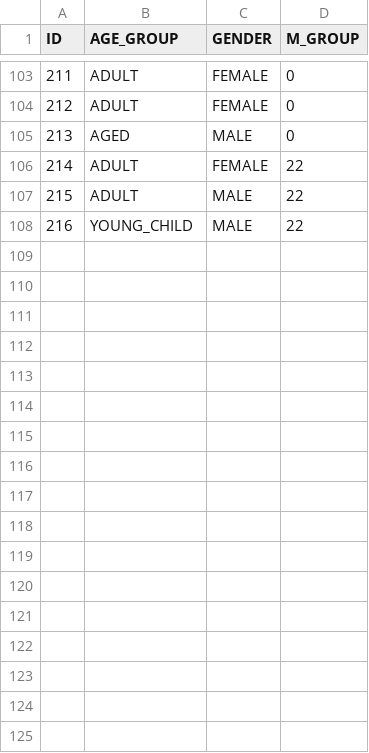
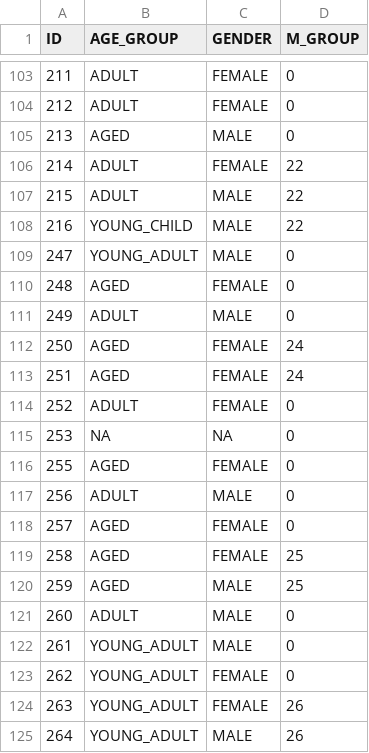
Before and after one commit to schoettl/seating-data, a CSV file: data/PERSON.csv, drawn as a sheet; only a part is shown, gaps mark what is left out; the diff names each change by its address in the sheet, - before the commit and + after, or states it on an @@ line.

```diff
--- a/data/PERSON.csv
+++ b/data/PERSON.csv
+row 109: 247 | YOUNG_ADULT | MALE | 0
+row 110: 248 | AGED | FEMALE | 0
+row 111: 249 | ADULT | MALE | 0
+row 112: 250 | AGED | FEMALE | 24
+row 113: 251 | AGED | FEMALE | 24
+row 114: 252 | ADULT | FEMALE | 0
+row 115: 253 | NA | NA | 0
+row 116: 255 | AGED | FEMALE | 0
+row 117: 256 | ADULT | MALE | 0
+row 118: 257 | AGED | FEMALE | 0
+row 119: 258 | AGED | FEMALE | 25
+row 120: 259 | AGED | MALE | 25
+row 121: 260 | ADULT | MALE | 0
+row 122: 261 | YOUNG_ADULT | MALE | 0
+row 123: 262 | YOUNG_ADULT | FEMALE | 0
+row 124: 263 | YOUNG_ADULT | FEMALE | 26
+row 125: 264 | YOUNG_ADULT | MALE | 26
```
Also changed, not shown: data/LOG_EVENT.csv, data/SURVEY.csv.
